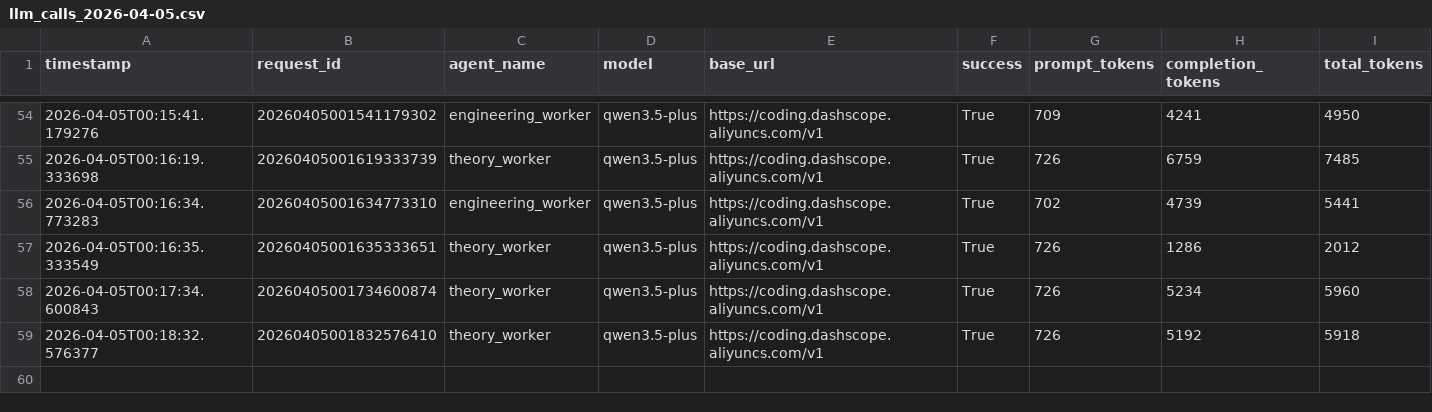
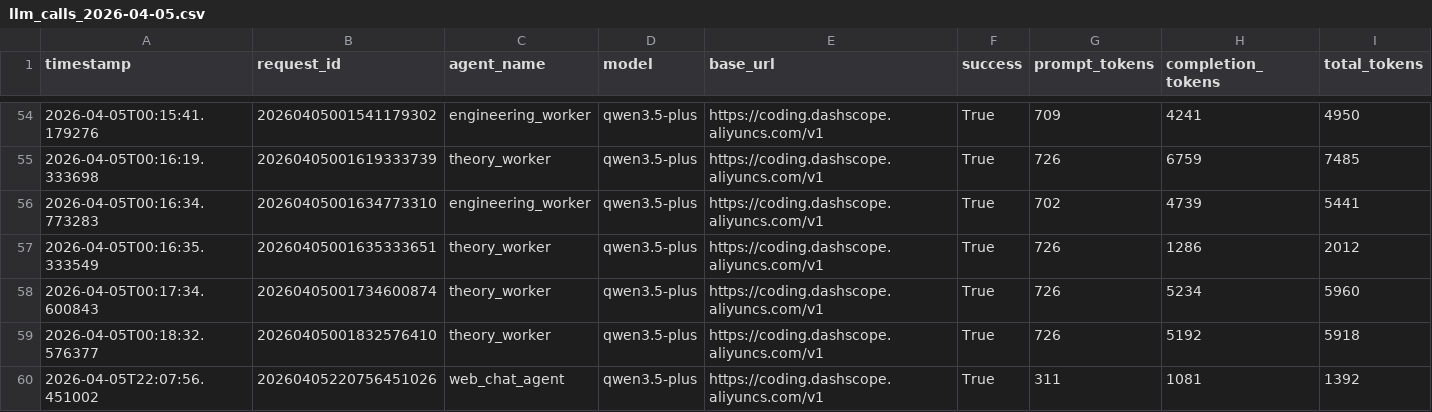
Before and after one commit to NumberZeroC/learning-agent, a CSV file: data/llm_audit_logs/llm_calls_2026-04-05.csv, drawn as a sheet; only a part is shown, gaps mark what is left out; rows hold the shown columns only; the diff names each change by its address in the sheet, - before the commit and + after, or states it on an @@ line.

```diff
--- a/data/llm_audit_logs/llm_calls_2026-04-05.csv
+++ b/data/llm_audit_logs/llm_calls_2026-04-05.csv
+row 60: 2026-04-05T22:07:56.451002 | 20260405220756451026 | web_chat_agent | qwen3.5-plus | https://coding.dashscope.aliyuncs.com/v1 | True | 311 | 1081 | 1392
```
Also changed, not shown: 5 other files.
